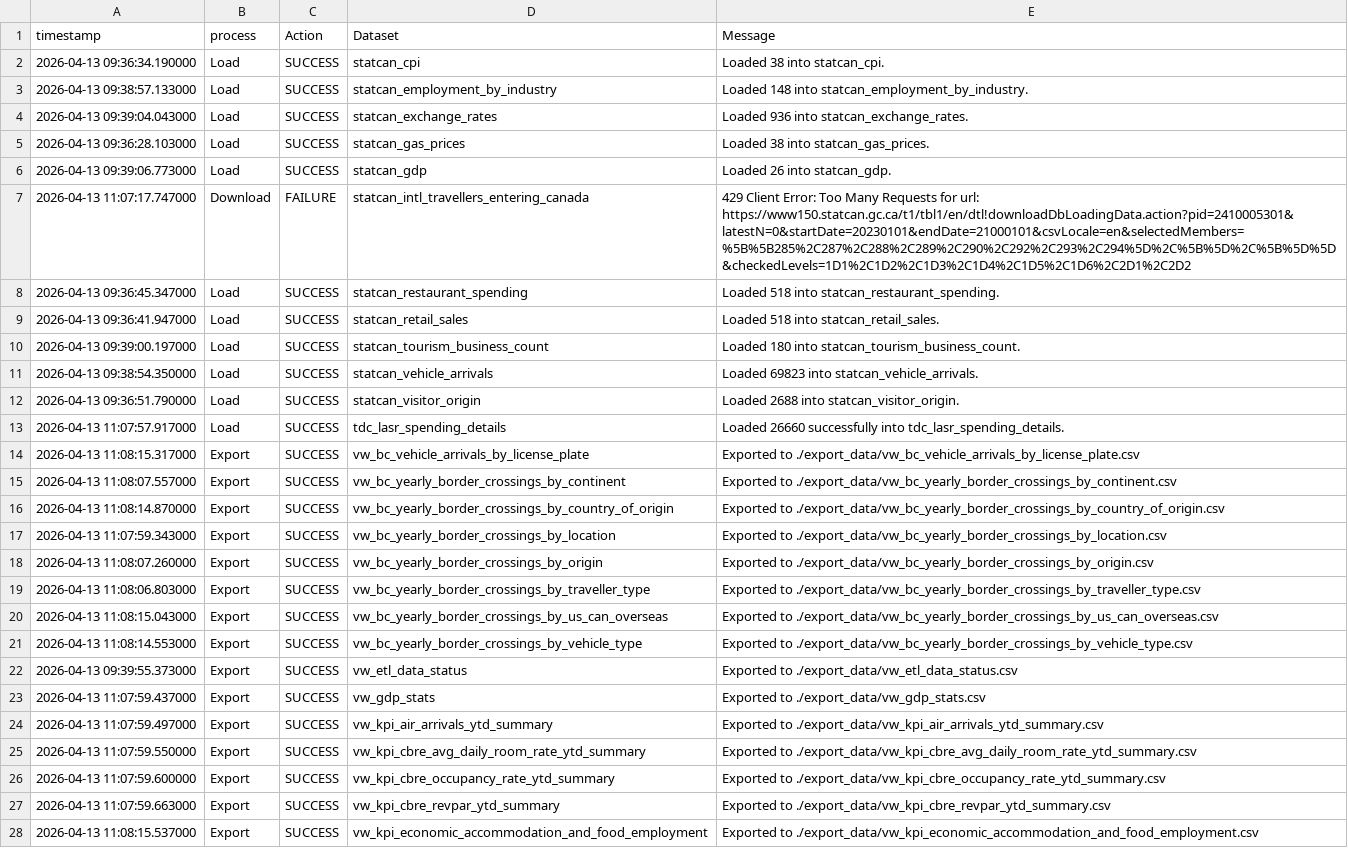
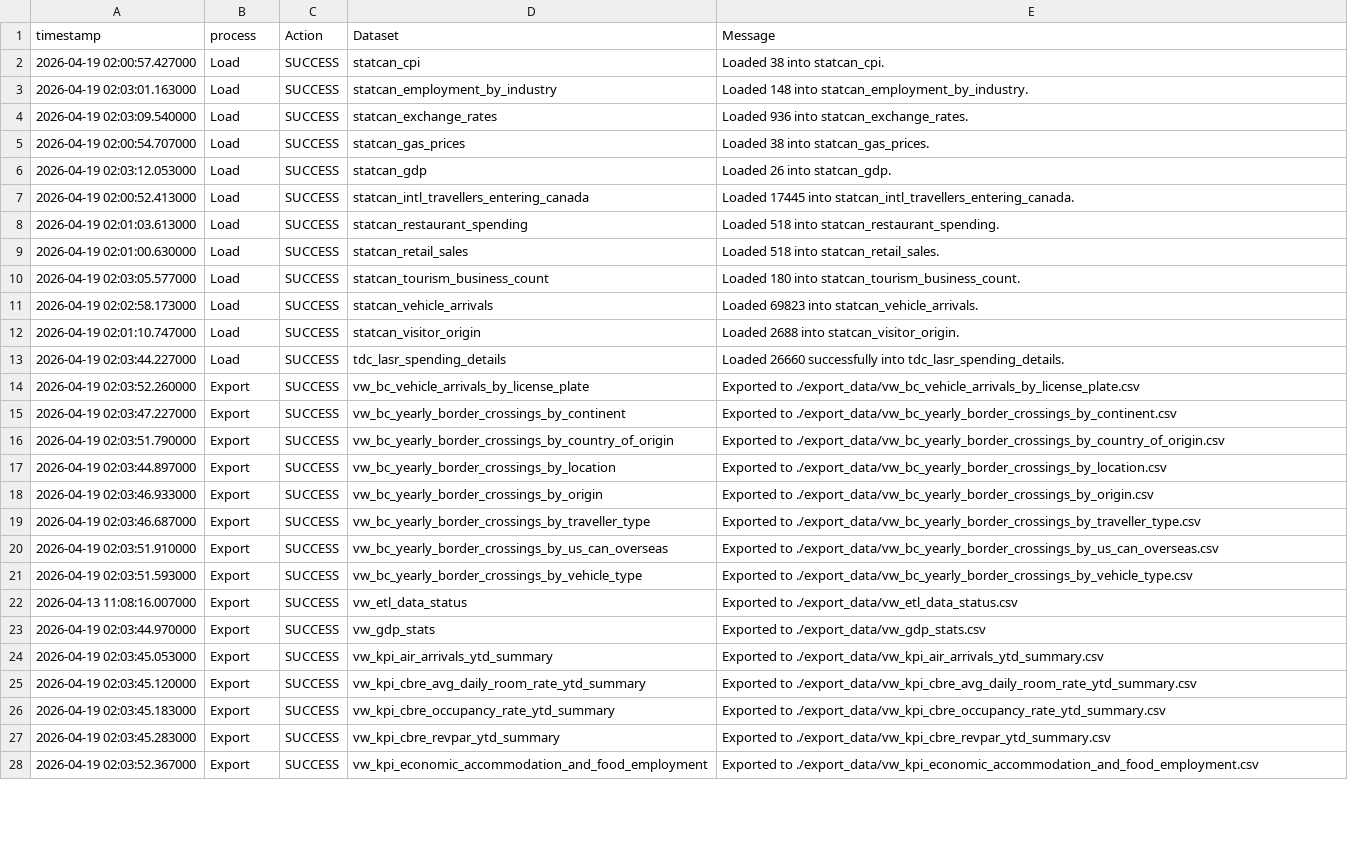
Before and after one commit to ytgov/tourism-indicators, a CSV file: data/vw_etl_data_status.csv, drawn as a sheet; only a part is shown; removed rows and columns are numbered as before the commit, all else as after; the diff covers the shown part only; the diff names each change by its address in the sheet, - before the commit and + after, or states it on an @@ line.

Commit message:
Update exported data

```diff
--- a/data/vw_etl_data_status.csv
+++ b/data/vw_etl_data_status.csv
-A2 (timestamp): 2026-04-13 09:36:34.190000
+A2 (timestamp): 2026-04-19 02:00:57.427000
-A3 (timestamp): 2026-04-13 09:38:57.133000
+A3 (timestamp): 2026-04-19 02:03:01.163000
-A4 (timestamp): 2026-04-13 09:39:04.043000
+A4 (timestamp): 2026-04-19 02:03:09.540000
-A5 (timestamp): 2026-04-13 09:36:28.103000
+A5 (timestamp): 2026-04-19 02:00:54.707000
-A6 (timestamp): 2026-04-13 09:39:06.773000
+A6 (timestamp): 2026-04-19 02:03:12.053000
-row 7: 2026-04-13 11:07:17.747000 | Download | FAILURE | statcan_intl_travellers_entering_canada | 429 Client Error: Too Many Requests for url: https://www150.statcan.gc.ca/t1/tbl1/en/dtl!downloadDbLoadingData.action?pid=2410005301&latestN=0&startDate=20230101&endDate=21000101&csvLocale=en&selectedMembers=%5B%5B285%2C287%2C288%2C289%2C290%2C292%2C293%2C294%5D%2C%5B%5D%2C%5B%5D%5D&checkedLevels=1D1%2C1D2%2C1D3%2C1D4%2C1D5%2C1D6%2C2D1%2C2D2
+row 7: 2026-04-19 02:00:52.413000 | Load | SUCCESS | statcan_intl_travellers_entering_canada | Loaded 17445 into statcan_intl_travellers_entering_canada.
-A8 (timestamp): 2026-04-13 09:36:45.347000
+A8 (timestamp): 2026-04-19 02:01:03.613000
-A9 (timestamp): 2026-04-13 09:36:41.947000
+A9 (timestamp): 2026-04-19 02:01:00.630000
-A10 (timestamp): 2026-04-13 09:39:00.197000
+A10 (timestamp): 2026-04-19 02:03:05.577000
-A11 (timestamp): 2026-04-13 09:38:54.350000
+A11 (timestamp): 2026-04-19 02:02:58.173000
-A12 (timestamp): 2026-04-13 09:36:51.790000
+A12 (timestamp): 2026-04-19 02:01:10.747000
-A13 (timestamp): 2026-04-13 11:07:57.917000
+A13 (timestamp): 2026-04-19 02:03:44.227000
-A14 (timestamp): 2026-04-13 11:08:15.317000
+A14 (timestamp): 2026-04-19 02:03:52.260000
-A15 (timestamp): 2026-04-13 11:08:07.557000
+A15 (timestamp): 2026-04-19 02:03:47.227000
-A16 (timestamp): 2026-04-13 11:08:14.870000
+A16 (timestamp): 2026-04-19 02:03:51.790000
-A17 (timestamp): 2026-04-13 11:07:59.343000
+A17 (timestamp): 2026-04-19 02:03:44.897000
-A18 (timestamp): 2026-04-13 11:08:07.260000
+A18 (timestamp): 2026-04-19 02:03:46.933000
-A19 (timestamp): 2026-04-13 11:08:06.803000
+A19 (timestamp): 2026-04-19 02:03:46.687000
-A20 (timestamp): 2026-04-13 11:08:15.043000
+A20 (timestamp): 2026-04-19 02:03:51.910000
-A21 (timestamp): 2026-04-13 11:08:14.553000
+A21 (timestamp): 2026-04-19 02:03:51.593000
-A22 (timestamp): 2026-04-13 09:39:55.373000
+A22 (timestamp): 2026-04-13 11:08:16.007000
-A23 (timestamp): 2026-04-13 11:07:59.437000
+A23 (timestamp): 2026-04-19 02:03:44.970000
-A24 (timestamp): 2026-04-13 11:07:59.497000
+A24 (timestamp): 2026-04-19 02:03:45.053000
-A25 (timestamp): 2026-04-13 11:07:59.550000
+A25 (timestamp): 2026-04-19 02:03:45.120000
-A26 (timestamp): 2026-04-13 11:07:59.600000
+A26 (timestamp): 2026-04-19 02:03:45.183000
-A27 (timestamp): 2026-04-13 11:07:59.663000
+A27 (timestamp): 2026-04-19 02:03:45.283000
-A28 (timestamp): 2026-04-13 11:08:15.537000
+A28 (timestamp): 2026-04-19 02:03:52.367000
```
Also changed, not shown: 10 edited cells elsewhere in this file, data/vw_bc_vehicle_arrivals_by_license_plate.csv, data/vw_bc_yearly_border_crossings_by_continent.csv, 8 other files.
